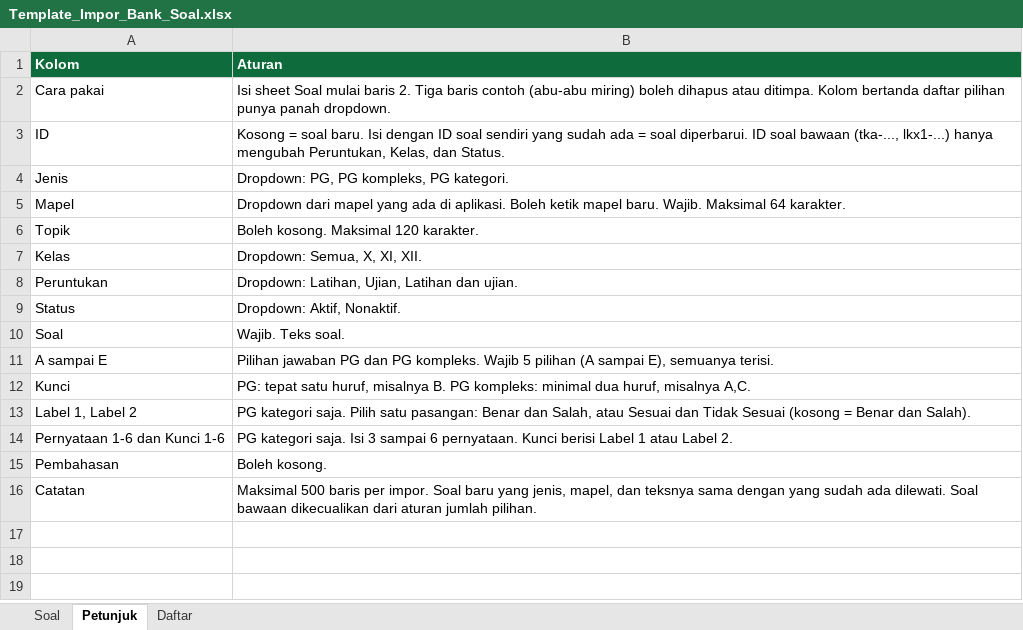
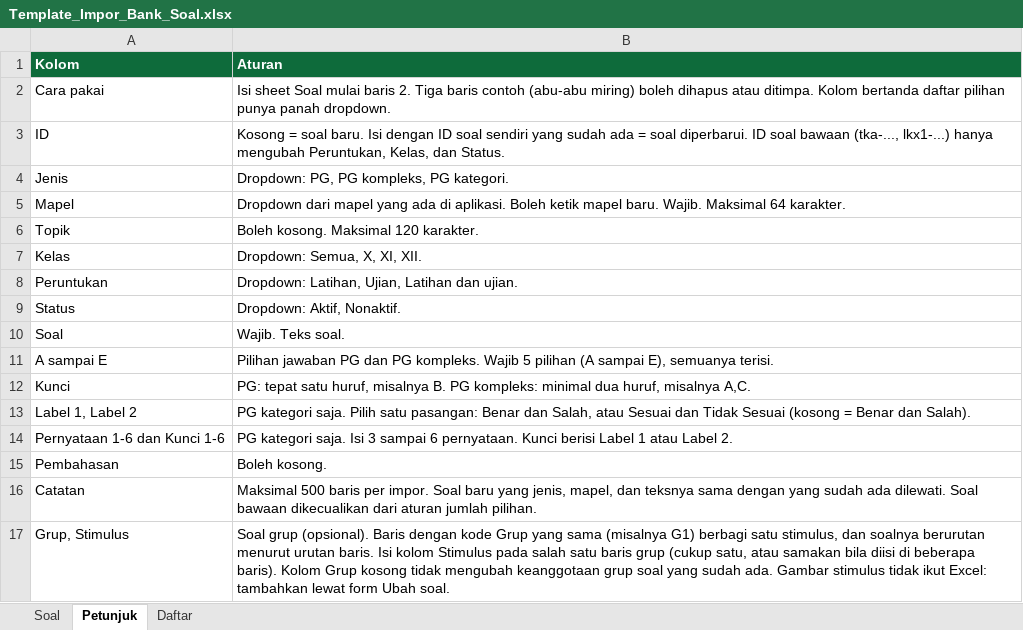
Before and after one commit to karyono51/praktik-tbsm, an Excel workbook: templates/Template_Impor_Bank_Soal.xlsx, sheet Petunjuk, drawn as a sheet; values as stored, in another font and other column widths than the file's, no borders; the diff names each change by its address in the sheet, - before the commit and + after, or states it on an @@ line.

```diff
--- a/templates/Template_Impor_Bank_Soal.xlsx (sheet Petunjuk)
+++ b/templates/Template_Impor_Bank_Soal.xlsx (sheet Petunjuk)
+row 17: Grup, Stimulus | Soal grup (opsional). Baris dengan kode Grup yang sama (misalnya G1) berbagi satu stimulus, dan soalnya berurutan menurut urutan baris. Isi kolom Stimulus pada salah satu baris grup (cukup satu, atau samakan bila diisi di beberapa baris). Kolom Grup kosong tidak mengubah keanggotaan grup soal yang sudah ada. Gambar stimulus tidak ikut Excel: tambahkan lewat form Ubah soal.
```
Also changed, not shown: sheet Soal, templates/Template_Impor_LKPD.xlsx, 21 other files.
